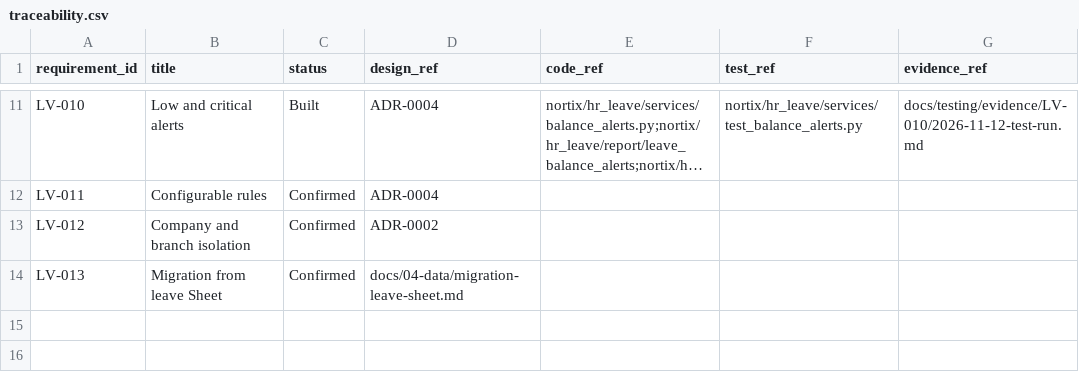
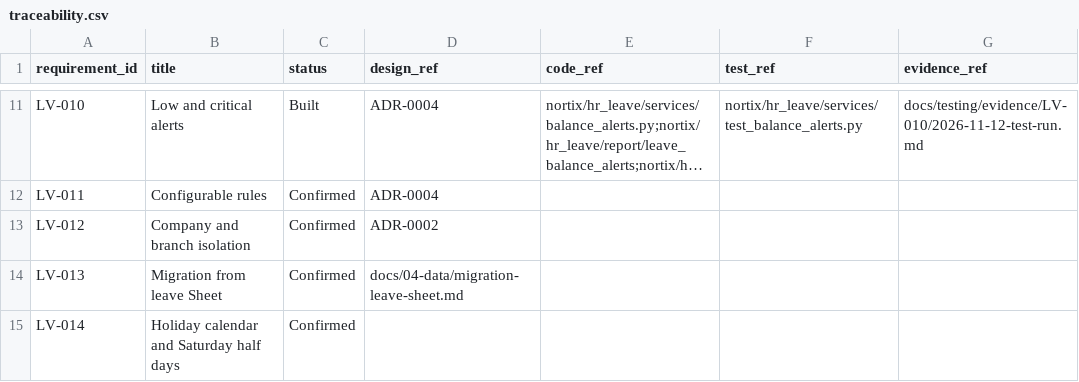
Before and after one commit to DilshanMP/nortix, a CSV file: docs/01-requirements/traceability.csv, drawn as a sheet; only a part is shown, gaps mark what is left out; long unchanged cells end in ….

Commit message:
docs(docs): record owner answers Q21, Q23, Q24 and add LV-014 calendar
Medical leave is approved by HR, with named backups who can approve when HR
is away and HR emailed each time (Q23). Only Active employees receive
automatic allocations (Q24). Staff, admin or HR create each year's Leave
Period (Q21). Adds LV-014: the yearly holiday calendar is built
automatically with Sundays off, Saturdays as half days and the mercantile
holidays HR enters; a Saturday leave day counts as 0.5. Raises Q28 and Q29.

Refs: LV-002, LV-007, LV-009, LV-014

```diff
--- a/docs/01-requirements/traceability.csv
+++ b/docs/01-requirements/traceability.csv
@@ -14 +14,2 @@ LV-012,Company and branch isolation,Confirmed,ADR-0002,,,
 LV-013,Migration from leave Sheet,Confirmed,docs/04-data/migration-leave-sheet.md,,,
+LV-014,Holiday calendar and Saturday half days,Confirmed,,,,
```
Also changed, not shown: 3 other files.
